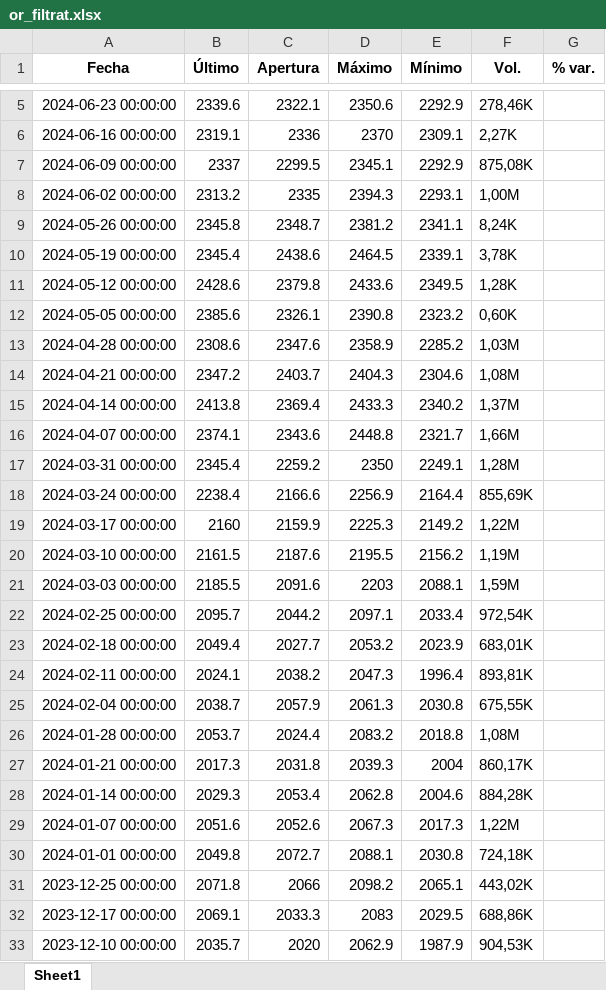
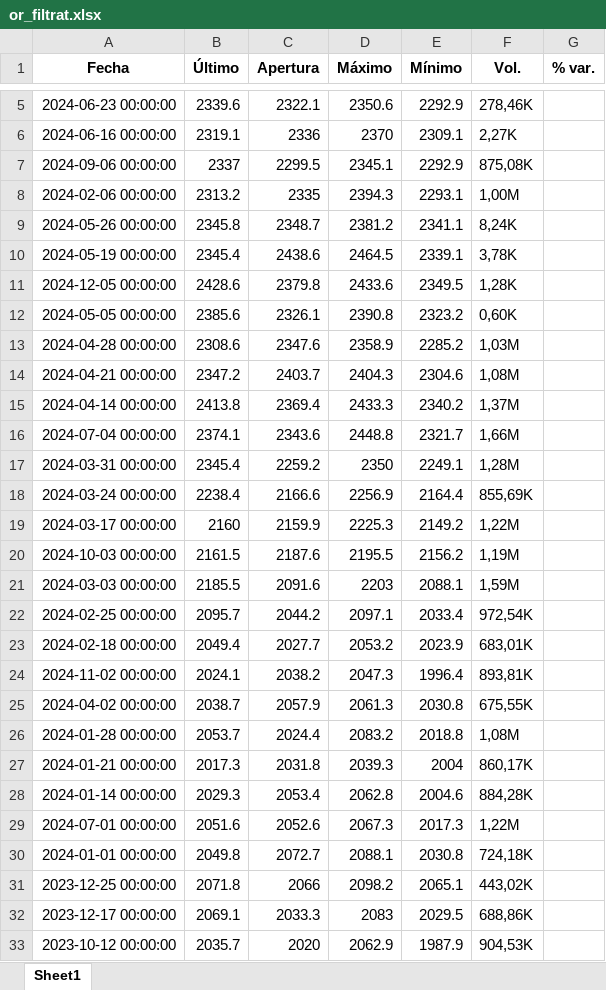
Before and after one commit to u1973238/Practiques_UDG, an Excel workbook: VARIABLES/or_filtrat.xlsx, sheet Sheet1, drawn as a sheet; only a part is shown, gaps mark what is left out; values as stored, in another font and other column widths than the file's, no borders; the diff covers the shown part only; the diff names each change by its address in the sheet, - before the commit and + after, or states it on an @@ line.

```diff
--- a/VARIABLES/or_filtrat.xlsx (sheet Sheet1)
+++ b/VARIABLES/or_filtrat.xlsx (sheet Sheet1)
-A7 (Fecha): 2024-06-09 00:00:00
+A7 (Fecha): 2024-09-06 00:00:00
-A8 (Fecha): 2024-06-02 00:00:00
+A8 (Fecha): 2024-02-06 00:00:00
-A11 (Fecha): 2024-05-12 00:00:00
+A11 (Fecha): 2024-12-05 00:00:00
-A16 (Fecha): 2024-04-07 00:00:00
+A16 (Fecha): 2024-07-04 00:00:00
-A20 (Fecha): 2024-03-10 00:00:00
+A20 (Fecha): 2024-10-03 00:00:00
-A24 (Fecha): 2024-02-11 00:00:00
+A24 (Fecha): 2024-11-02 00:00:00
-A25 (Fecha): 2024-02-04 00:00:00
+A25 (Fecha): 2024-04-02 00:00:00
-A29 (Fecha): 2024-01-07 00:00:00
+A29 (Fecha): 2024-07-01 00:00:00
-A33 (Fecha): 2023-12-10 00:00:00
+A33 (Fecha): 2023-10-12 00:00:00
```
Also changed, not shown: 8 edited cells elsewhere in this sheet, VARIABLES/gasNatural_filtrat.xlsx, VARIABLES/petroliBrent_filtrat.xlsx, 6 other files.
